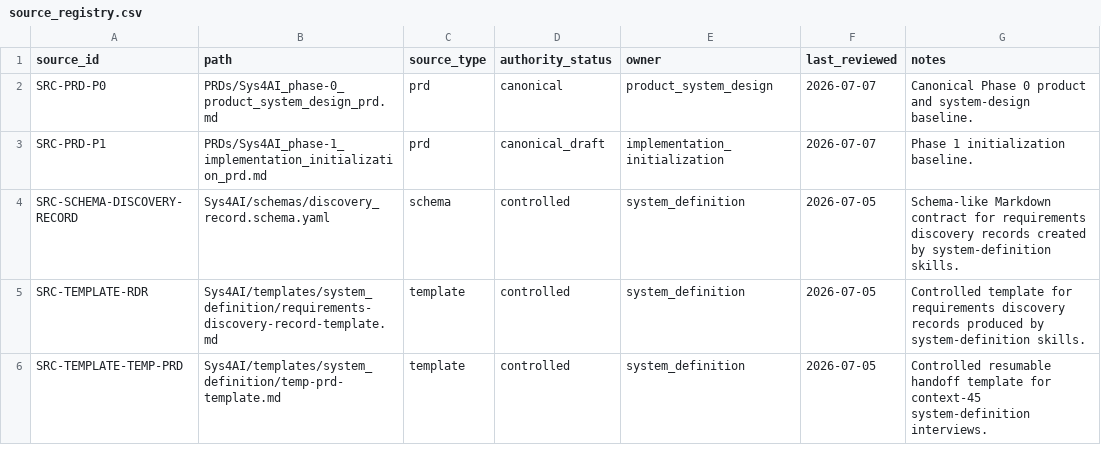
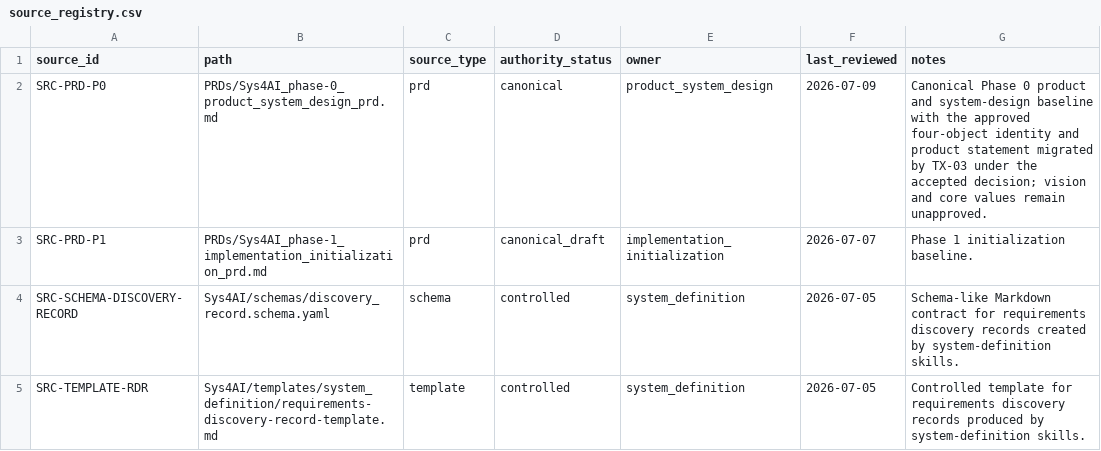
Before and after one commit to AngryOwlAI/sys-for-ai-dev, a CSV file: Sys4AI/registries/source_registry.csv, drawn as a sheet; only a part is shown; the shorter side is filled out with more unchanged rows.

Commit message:
prd: migrate Sys4AI composite identity

```diff
--- a/Sys4AI/registries/source_registry.csv
+++ b/Sys4AI/registries/source_registry.csv
@@ -1,3 +1,3 @@
 source_id,path,source_type,authority_status,owner,last_reviewed,notes
-SRC-PRD-P0,PRDs/Sys4AI_phase-0_product_system_design_prd.md,prd,canonical,product_system_design,2026-07-07,Canonical Phase 0 product and system-design baseline.
+SRC-PRD-P0,PRDs/Sys4AI_phase-0_product_system_design_prd.md,prd,canonical,product_system_design,2026-07-09,Canonical Phase 0 product and system-design baseline with the approved four-object identity and product statement migrated by TX-03 under the accepted decision; vision and core values remain unapproved.
 SRC-PRD-P1,PRDs/Sys4AI_phase-1_implementation_initialization_prd.md,prd,canonical_draft,implementation_initialization,2026-07-07,Phase 1 initialization baseline.
```
Also changed, not shown: 3 other files.
